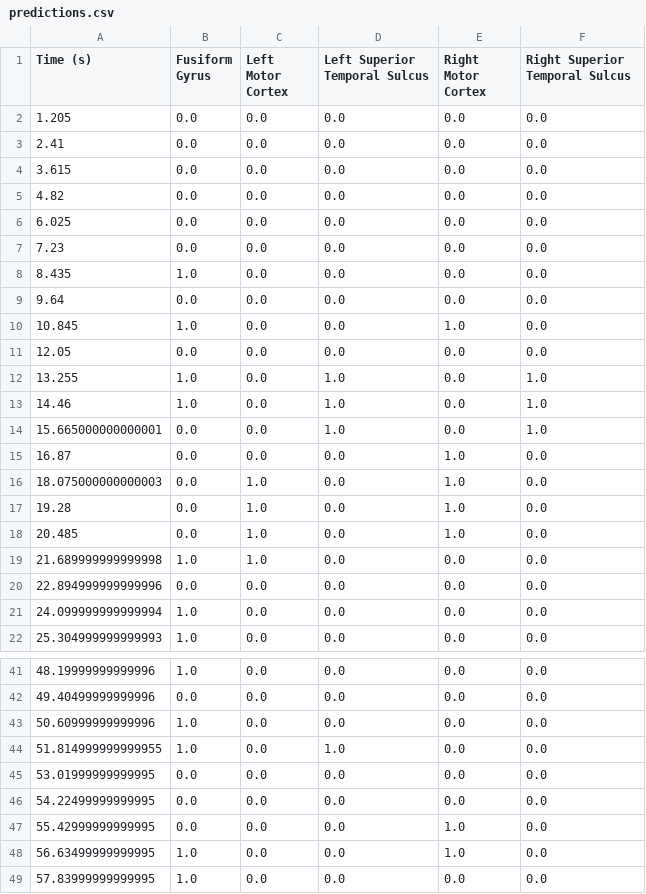
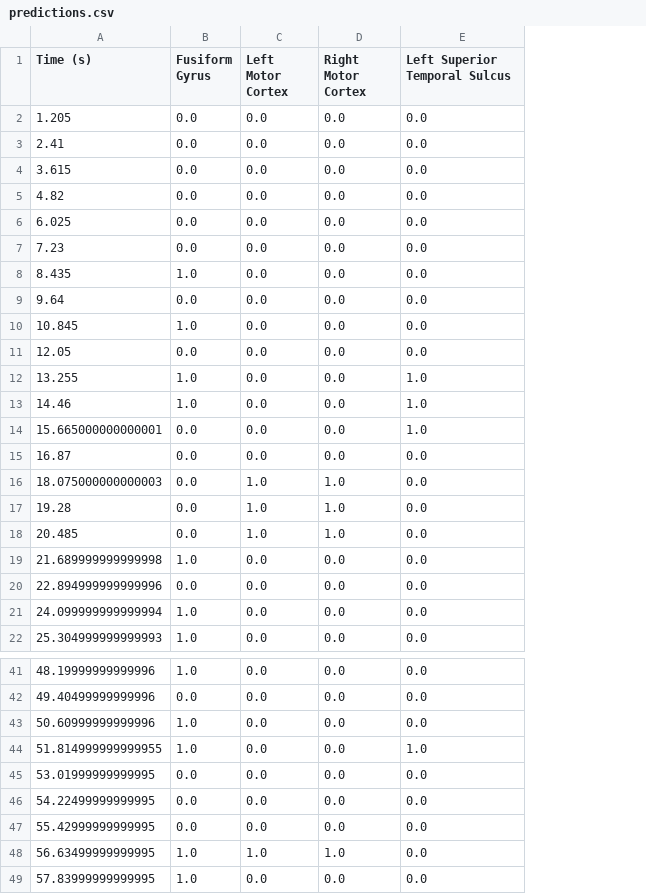
Before and after one commit to Hmamouche/NeuroTSConvers, a CSV file: demo/predictions.csv, drawn as a sheet; only a part is shown, gaps mark what is left out; removed rows and columns are numbered as before the commit, all else as after; the diff covers the shown part only; the diff names each change by its address in the sheet, - before the commit and + after, or states it on an @@ line.

Commit message:
update demo

```diff
--- a/demo/predictions.csv
+++ b/demo/predictions.csv
-column D (Left Superior Temporal Sulcus), rows 2-22: 0.0 | 0.0 | 0.0 | 0.0 | 0.0 | 0.0 | 0.0 | 0.0 | 0.0 | 0.0 | 1.0 | 1.0 | 1.0 | 0.0 | 0.0 | 0.0 | 0.0 | 0.0 | 0.0 | 0.0 | 0.0; rows 41-49: 0.0 | 0.0 | 0.0 | 1.0 | 0.0 | 0.0 | 0.0 | 0.0 | 0.0
-E1: Right Superior Temporal Sulcus
+E1: Left Superior Temporal Sulcus
-D10 (Right Motor Cortex): 1.0
+D10 (Right Motor Cortex): 0.0
-D15 (Right Motor Cortex): 1.0
+D15 (Right Motor Cortex): 0.0
-C19 (Left Motor Cortex): 1.0
+C19 (Left Motor Cortex): 0.0
-E44 (Left Superior Temporal Sulcus): 0.0
+E44 (Left Superior Temporal Sulcus): 1.0
-D47 (Right Motor Cortex): 1.0
+D47 (Right Motor Cortex): 0.0
-C48 (Left Motor Cortex): 0.0
+C48 (Left Motor Cortex): 1.0
```
Also changed, not shown: 2 edited cells elsewhere in this file, 14 other files.
